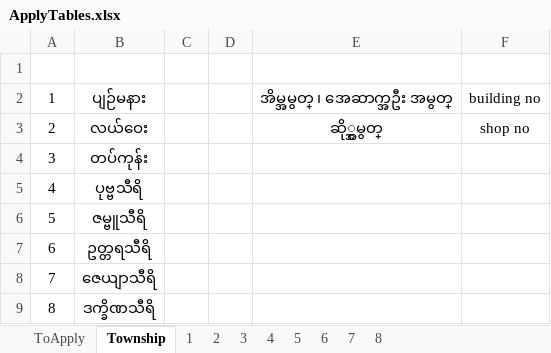
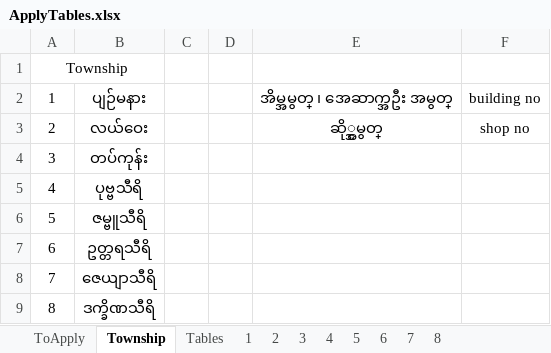
Before and after one commit to winpa123/ToApplyTables, an Excel workbook: ApplyTables.xlsx, sheet Township, drawn as a sheet; values as stored, in another font and other column widths than the file's, no borders; the diff names each change by its address in the sheet, - before the commit and + after, or states it on an @@ line.

Commit message:
updated tables

```diff
--- a/ApplyTables.xlsx (sheet Township)
+++ b/ApplyTables.xlsx (sheet Township)
+sheet tab: Tables
-A1: (empty)
+A1: Township
+A1:B1 merged
```
Also changed, not shown: sheet 2, sheet 6, sheet 3, sheet 5, sheet 4, sheet ToApply, 3 more sheets.
